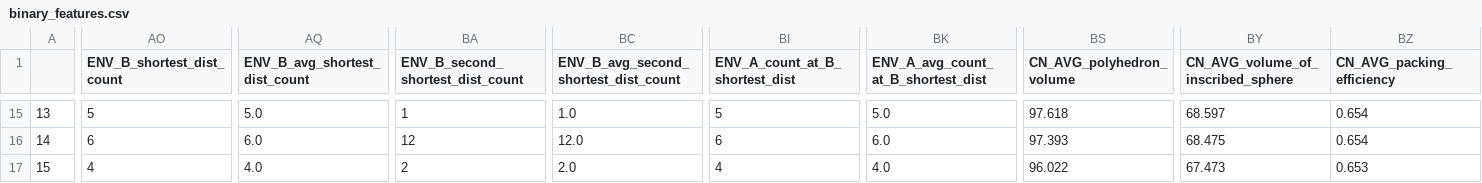
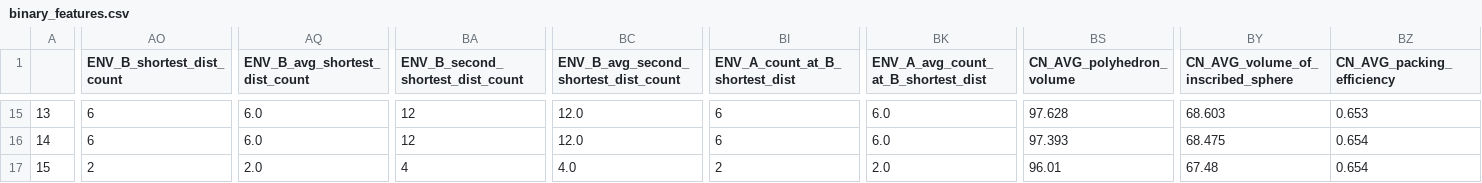
Before and after one commit to bobleesj/structure-analyzer-featurizer-app, a CSV file: 20240902_PCD_demo_files/csv/binary_features.csv, drawn as a sheet; only a part is shown, gaps mark what is left out; the diff covers the shown part only; the diff names each change by its address in the sheet, - before the commit and + after, or states it on an @@ line.

```diff
--- a/20240902_PCD_demo_files/csv/binary_features.csv
+++ b/20240902_PCD_demo_files/csv/binary_features.csv
-AO15 (ENV_B_shortest_dist_count): 5
+AO15 (ENV_B_shortest_dist_count): 6
-AQ15 (ENV_B_avg_shortest_dist_count): 5.0
+AQ15 (ENV_B_avg_shortest_dist_count): 6.0
-BA15 (ENV_B_second_shortest_dist_count): 1
+BA15 (ENV_B_second_shortest_dist_count): 12
-BC15: 1.0
+BC15: 12.0
-BI15 (ENV_A_count_at_B_shortest_dist): 5
+BI15 (ENV_A_count_at_B_shortest_dist): 6
-BK15: 5.0
+BK15: 6.0
-BS15 (CN_AVG_polyhedron_volume): 97.618
+BS15 (CN_AVG_polyhedron_volume): 97.628
-BY15: 68.597
+BY15: 68.603
-BZ15 (CN_AVG_packing_efficiency): 0.654
+BZ15 (CN_AVG_packing_efficiency): 0.653
-AO17 (ENV_B_shortest_dist_count): 4
+AO17 (ENV_B_shortest_dist_count): 2
-AQ17 (ENV_B_avg_shortest_dist_count): 4.0
+AQ17 (ENV_B_avg_shortest_dist_count): 2.0
-BA17 (ENV_B_second_shortest_dist_count): 2
+BA17 (ENV_B_second_shortest_dist_count): 4
-BC17: 2.0
+BC17: 4.0
-BI17 (ENV_A_count_at_B_shortest_dist): 4
+BI17 (ENV_A_count_at_B_shortest_dist): 2
-BK17: 4.0
+BK17: 2.0
-BS17 (CN_AVG_polyhedron_volume): 96.022
+BS17 (CN_AVG_polyhedron_volume): 96.01
-BY17: 67.473
+BY17: 67.48
-BZ17 (CN_AVG_packing_efficiency): 0.653
+BZ17 (CN_AVG_packing_efficiency): 0.654
```
Also changed, not shown: 51 edited cells elsewhere in this file, 45 other files.
